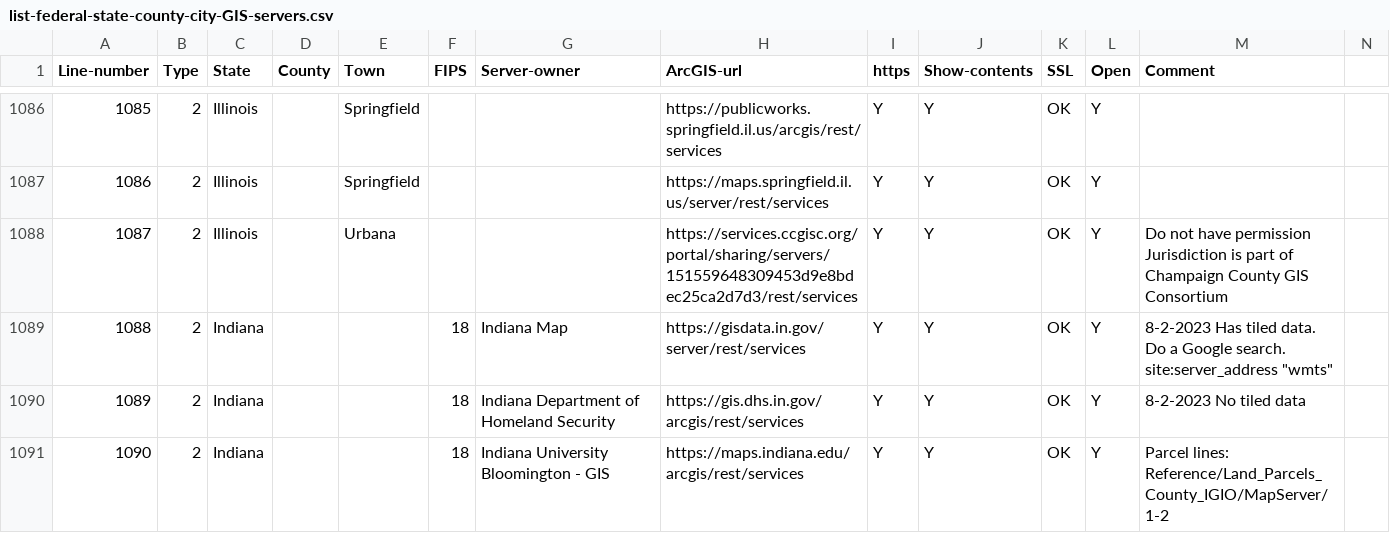
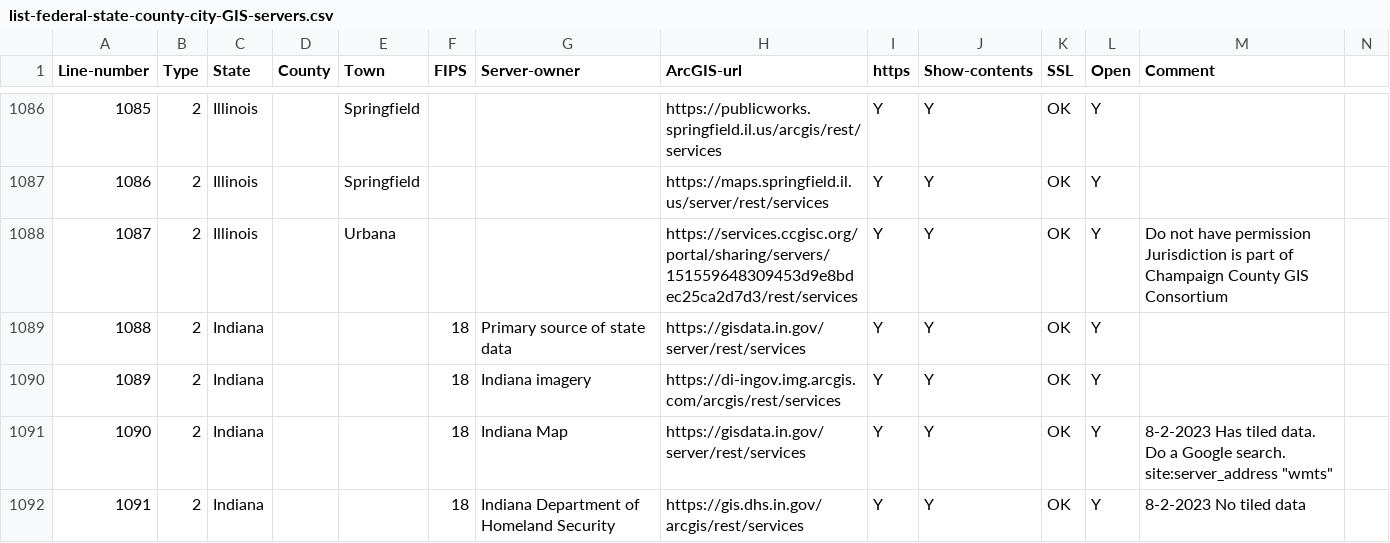
Before and after one commit to codecreative/mappingsupport-gis-backup, a CSV file: list-federal-state-county-city-GIS-servers.csv, drawn as a sheet; only a part is shown, gaps mark what is left out; the shorter side is filled out with more unchanged rows; addresses are those after the commit; rows hold the shown columns only; the diff covers the shown part only; the diff names each change by its address in the sheet, - before the commit and + after, or states it on an @@ line.

```diff
--- a/list-federal-state-county-city-GIS-servers.csv
+++ b/list-federal-state-county-city-GIS-servers.csv
+row 1089: 1088 | 2 | Indiana |  |  | 18 | Primary source of state data | https://gisdata.in.gov/server/rest/services | Y | Y | OK | Y
+row 1090: 1089 | 2 | Indiana |  |  | 18 | Indiana imagery | https://di-ingov.img.arcgis.com/arcgis/rest/services | Y | Y | OK | Y
@@ column A (Line-number) renumbered from row 1091 down @@
```
Also changed, not shown: 4 removed rows and 3 edited cells elsewhere in this file.
